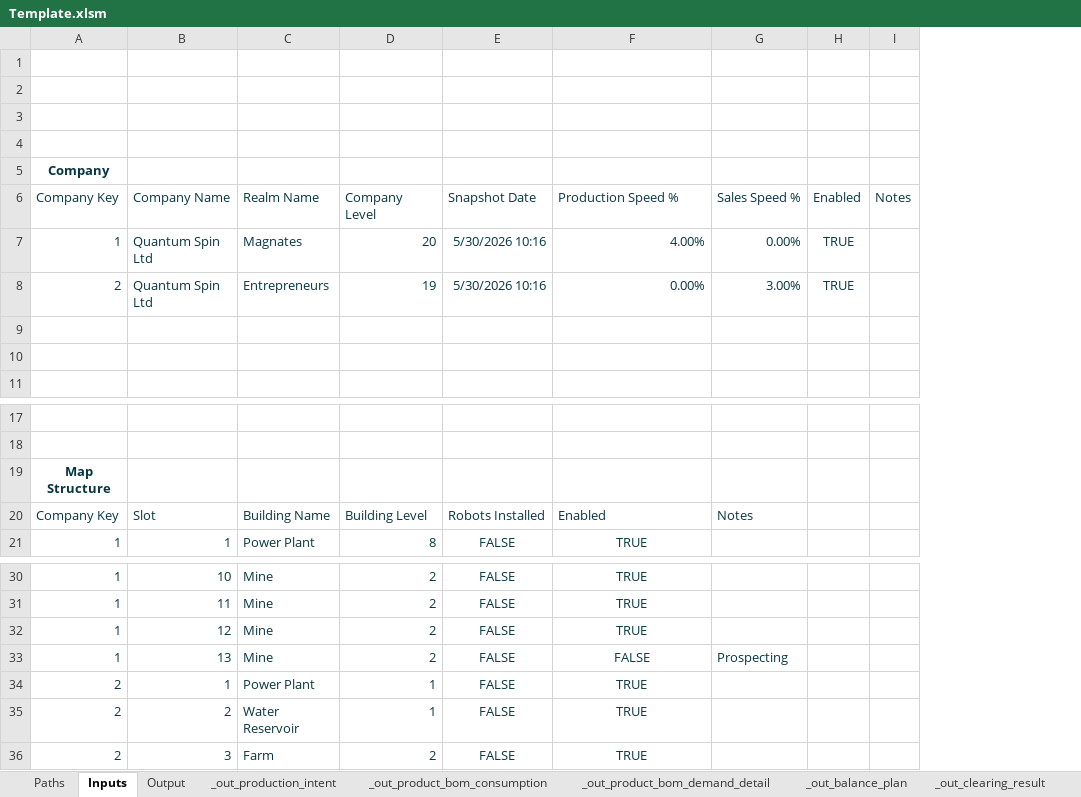
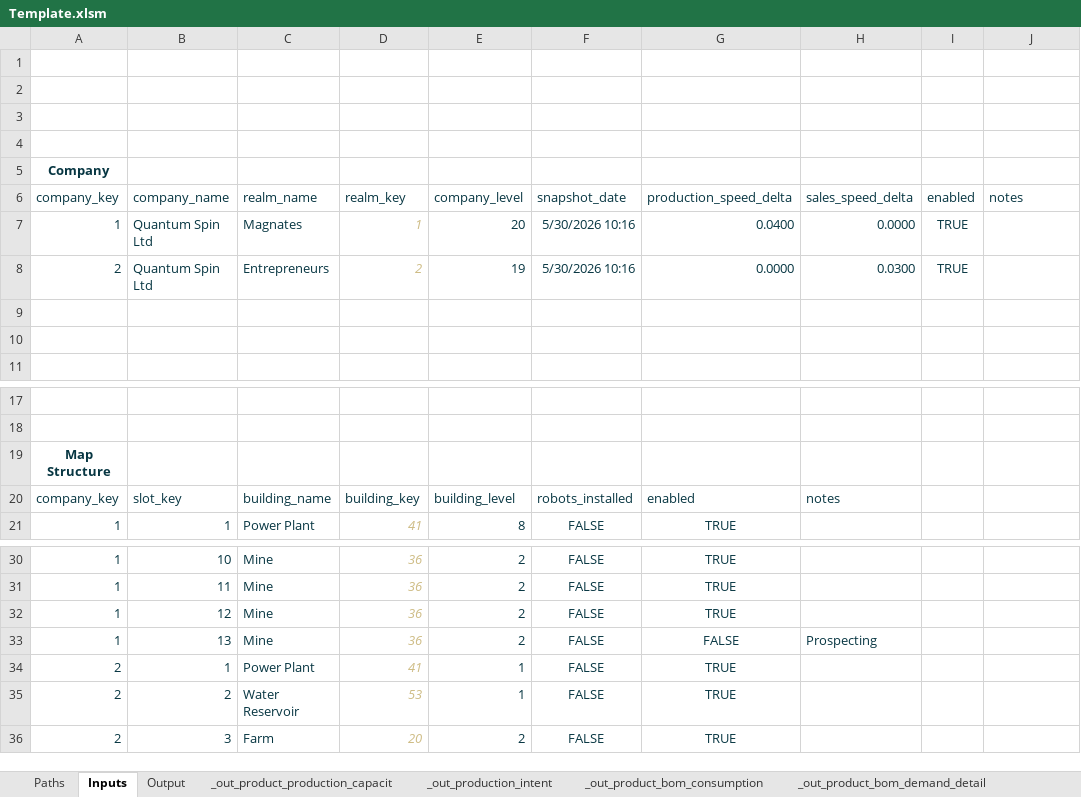
Before and after one commit to dandennison84/simco-planner, an Excel workbook: tools/template/Template.xlsm, sheet Inputs, drawn as a sheet; only a part is shown, gaps mark what is left out; values as stored, in another font and other column widths than the file's, no borders; charts and pictures and table styles not drawn; removed rows and columns are numbered as before the commit, all else as after; the diff covers the shown part only; the diff names each change by its address in the sheet, - before the commit and + after, or states it on an @@ line.

```diff
--- a/tools/template/Template.xlsm (sheet Inputs)
+++ b/tools/template/Template.xlsm (sheet Inputs)
+sheet tab: _out_product_production_capacit
+column D, rows 7-8: 1 | 2; row 21: 41; rows 30-36: 36 | 36 | 36 | 36 | 41 | 53 | 20
+column H, rows 7-8: 0.0000 | 0.0300; row 33: Prospecting
+column I, rows 7-8: TRUE | TRUE
-column H, rows 7-8: TRUE | TRUE
-column I, empty
-row 6: Company Key | Company Name | Realm Name | Company Level | Snapshot Date | Production Speed % | Sales Speed % | Enabled | Notes
+row 6: company_key | company_name | realm_name | realm_key | company_level | snapshot_date | production_speed_delta | sales_speed_delta | enabled | notes
-G7: 4.00%
+G7: 0.0400
-J7: 0.00%
+J7: (empty)
-G8: 0.00%
+G8: 0.0000
-J8: 3.00%
+J8: (empty)
-row 20: Company Key | Slot | Building Name | Building Level | Robots Installed | Enabled | Notes
+row 20: company_key | slot_key | building_name | building_key | building_level | robots_installed | enabled | notes
-J33: Prospecting
+J33: (empty)
```
Also changed, not shown: 23 added rows, 23 removed rows, 60 edited cells and cell formats elsewhere in this sheet, sheet _out_production_intent, sheet Help, other sheet tabs, formulas that keep their value, 51 other files.
